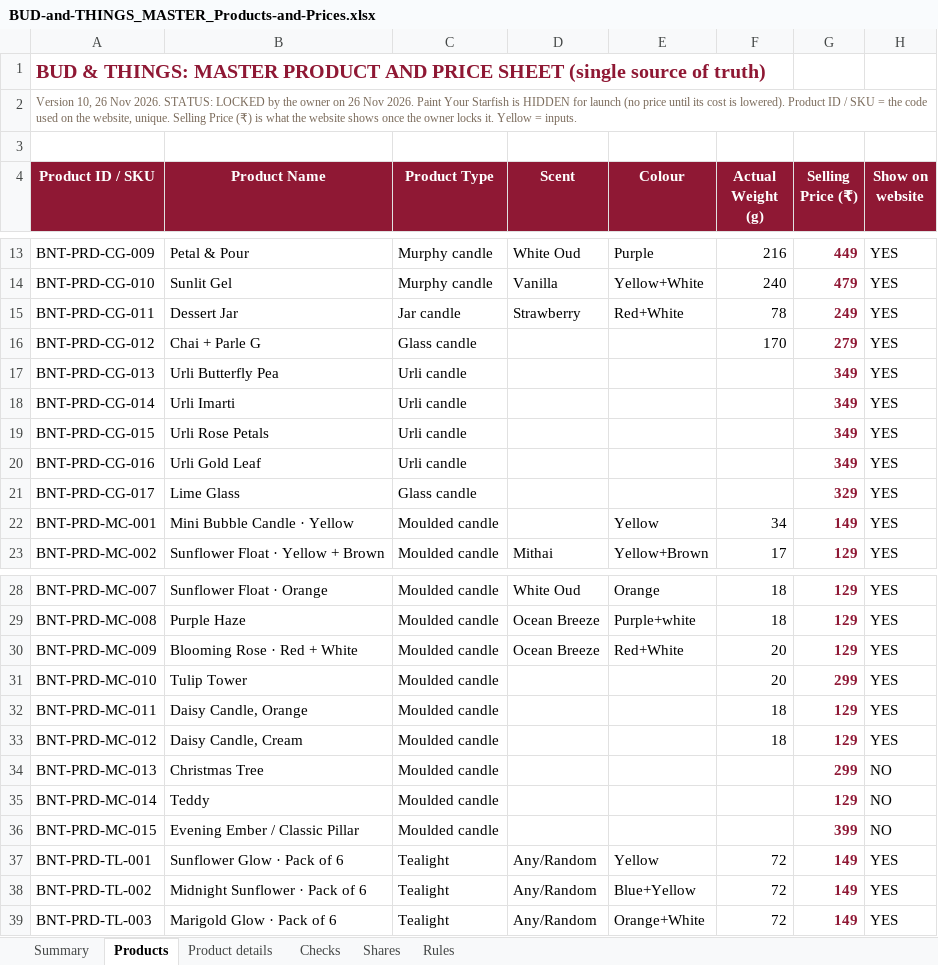
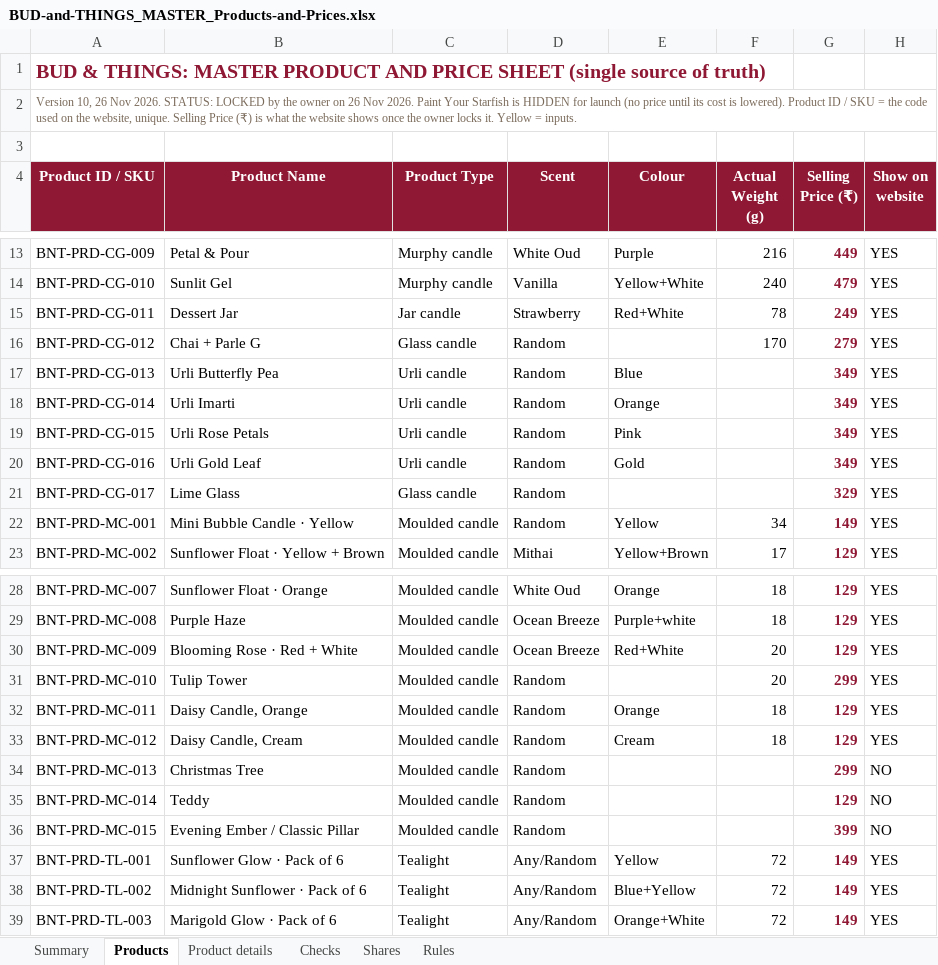
Before and after one commit to abhiyknp/Claude-Projects, an Excel workbook: bud-and-things/data/BUD-and-THINGS_MASTER_Products-and-Prices.xlsx, sheet Products, drawn as a sheet; only a part is shown, gaps mark what is left out; values as stored, in another font and other column widths than the file's, no borders; conditional formats not drawn; the diff names each change by its address in the sheet, - before the commit and + after, or states it on an @@ line.

```diff
--- a/bud-and-things/data/BUD-and-THINGS_MASTER_Products-and-Prices.xlsx (sheet Products)
+++ b/bud-and-things/data/BUD-and-THINGS_MASTER_Products-and-Prices.xlsx (sheet Products)
-D16:D22 (Scent): (empty)
+D16:D22 (Scent): Random
-E17 (Colour): (empty)
+E17 (Colour): Blue
-E18 (Colour): (empty)
+E18 (Colour): Orange
-E19 (Colour): (empty)
+E19 (Colour): Pink
-E20 (Colour): (empty)
+E20 (Colour): Gold
-D31:D36 (Scent): (empty)
+D31:D36 (Scent): Random
-E32 (Colour): (empty)
+E32 (Colour): Orange
-E33 (Colour): (empty)
+E33 (Colour): Cream
```
Also changed, not shown: sheet Product details, sheet Summary, formulas that keep their value.
